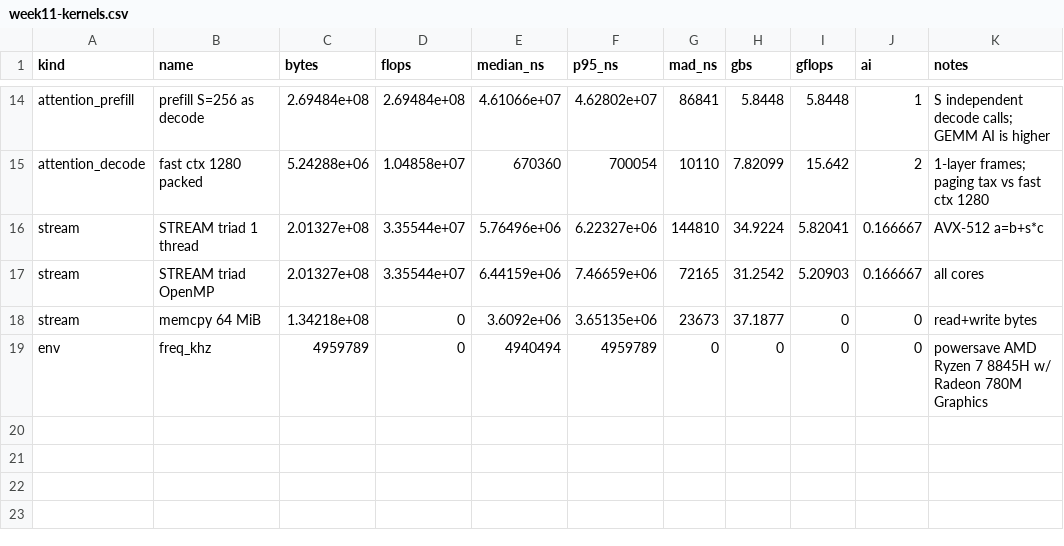
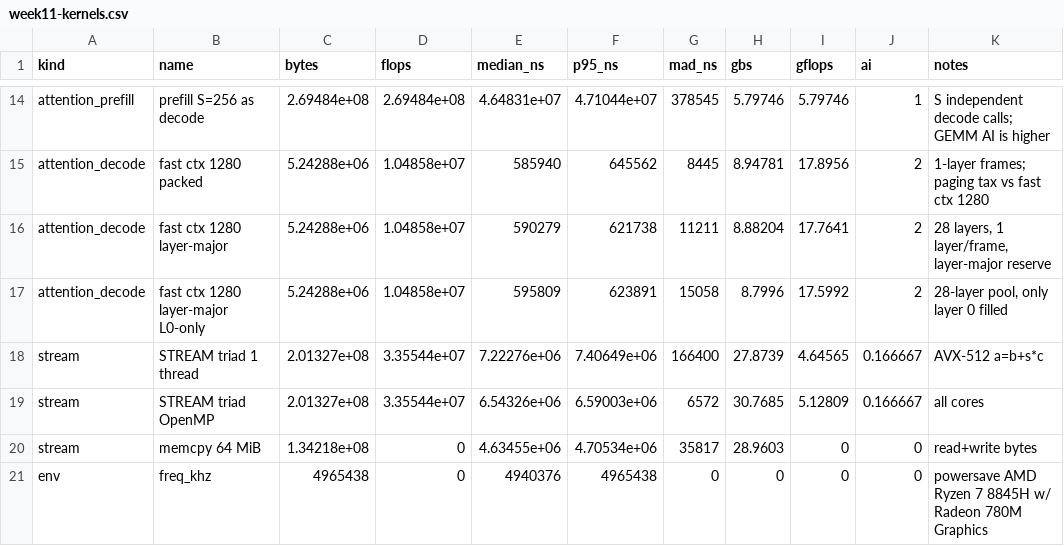
Before and after one commit to phhuang191129/QwenVL-Paged, a CSV file: results/week11-kernels.csv, drawn as a sheet; only a part is shown, gaps mark what is left out; addresses are those after the commit; the diff covers the shown part only; the diff names each change by its address in the sheet, - before the commit and + after, or states it on an @@ line.

```diff
--- a/results/week11-kernels.csv
+++ b/results/week11-kernels.csv
-E14 (median_ns): 4.61066e+07
+E14 (median_ns): 4.64831e+07
-F14 (p95_ns): 4.62802e+07
+F14 (p95_ns): 4.71044e+07
-G14 (mad_ns): 86841
+G14 (mad_ns): 378545
-H14 (gbs): 5.8448
+H14 (gbs): 5.79746
-I14 (gflops): 5.8448
+I14 (gflops): 5.79746
-E15 (median_ns): 670360
+E15 (median_ns): 585940
-F15 (p95_ns): 700054
+F15 (p95_ns): 645562
-G15 (mad_ns): 10110
+G15 (mad_ns): 8445
-H15 (gbs): 7.82099
+H15 (gbs): 8.94781
-I15 (gflops): 15.642
+I15 (gflops): 17.8956
+row 16: attention_decode | fast ctx 1280 layer-major | 5.24288e+06 | 1.04858e+07 | 590279 | 621738 | 11211 | 8.88204 | 17.7641 | 2 | 28 layers, 1 layer/frame, layer-major reserve
+row 17: attention_decode | fast ctx 1280 layer-major L0-only | 5.24288e+06 | 1.04858e+07 | 595809 | 623891 | 15058 | 8.7996 | 17.5992 | 2 | 28-layer pool, only layer 0 filled
-E18 (median_ns): 5.76496e+06
+E18 (median_ns): 7.22276e+06
-F18 (p95_ns): 6.22327e+06
+F18 (p95_ns): 7.40649e+06
-G18 (mad_ns): 144810
+G18 (mad_ns): 166400
-H18 (gbs): 34.9224
+H18 (gbs): 27.8739
-I18 (gflops): 5.82041
+I18 (gflops): 4.64565
-E19 (median_ns): 6.44159e+06
+E19 (median_ns): 6.54326e+06
-F19 (p95_ns): 7.46659e+06
+F19 (p95_ns): 6.59003e+06
-G19 (mad_ns): 72165
+G19 (mad_ns): 6572
-H19 (gbs): 31.2542
+H19 (gbs): 30.7685
-I19 (gflops): 5.20903
+I19 (gflops): 5.12809
-E20 (median_ns): 3.6092e+06
+E20 (median_ns): 4.63455e+06
-F20 (p95_ns): 3.65135e+06
+F20 (p95_ns): 4.70534e+06
-G20 (mad_ns): 23673
+G20 (mad_ns): 35817
-H20 (gbs): 37.1877
+H20 (gbs): 28.9603
-C21 (bytes): 4959789
+C21 (bytes): 4965438
-E21 (median_ns): 4940494
+E21 (median_ns): 4940376
-F21 (p95_ns): 4959789
+F21 (p95_ns): 4965438
```
Also changed, not shown: 60 edited cells elsewhere in this file, 22 other files.
